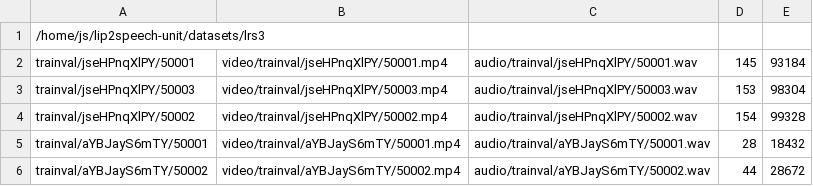
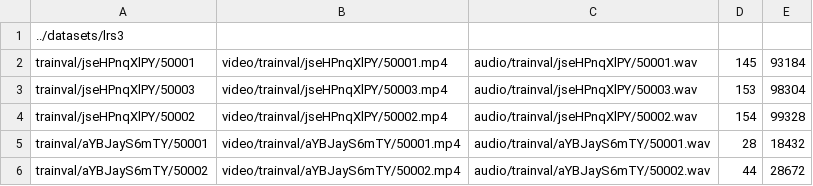
Before and after one commit to choijeongsoo/lip2speech-unit, a TSV file: datasets/lrs3/label/train.tsv, drawn as a sheet.

```diff
--- a/datasets/lrs3/label/train.tsv
+++ b/datasets/lrs3/label/train.tsv
@@ -1,2 +1,2 @@
-/home/js/lip2speech-unit/datasets/lrs3
+../datasets/lrs3
 trainval/jseHPnqXlPY/50001	video/trainval/jseHPnqXlPY/50001.mp4	audio/trainval/jseHPnqXlPY/50001.wav	145	93184
```
Also changed, not shown: datasets/lrs3/label/test.tsv, datasets/lrs3/label/valid.tsv, 14 other files.
